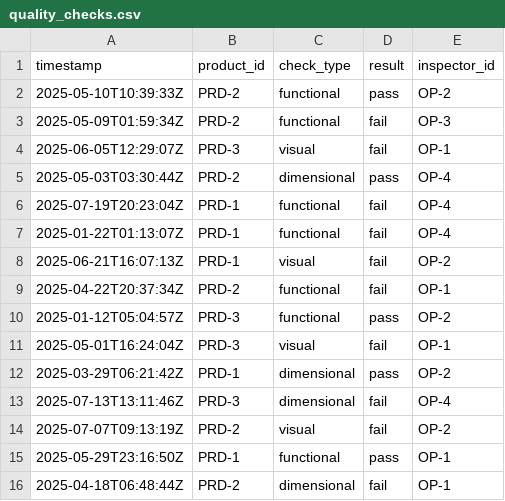
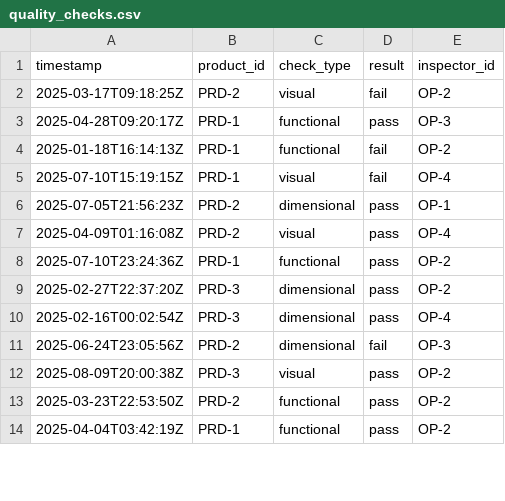
Before and after one commit to eavarady/momac-sdm-dashboard, a CSV file: data/quality_checks.csv, drawn as a sheet; only a part is shown; the diff covers the shown part only.

Commit message:
Refactor: production targets and runs management
- Updated production_targets.csv to set all target quantities to 1 for consistency.
- Modified quality_checks.csv to include new quality check entries and adjust existing ones.
- Enhanced generate_mock_data.py to support unit mode for generating mock data with planned quantities.
- Introduced a new runs.csv file to replace production_targets.csv for better clarity in run management.
- Updated csv_adapter.py to read the new runs table and ensure backward compatibility with production_targets.
- Adjusted dashboard app to utilize the new runs data for progress tracking.
- Enhanced per_run_progress function to compute KPIs based on the new runs structure.
- Added RunsRow model to schema for better validation and management of run data.
- Updated validation logic to ensure integrity between runs and production log data.
- Implemented unit mode quantity checks to enforce consistency in event quantities.

```diff
--- a/data/quality_checks.csv
+++ b/data/quality_checks.csv
@@ -1,16 +1,14 @@
 timestamp,product_id,check_type,result,inspector_id
-2025-05-10T10:39:33Z,PRD-2,functional,pass,OP-2
-2025-05-09T01:59:34Z,PRD-2,functional,fail,OP-3
-2025-06-05T12:29:07Z,PRD-3,visual,fail,OP-1
-2025-05-03T03:30:44Z,PRD-2,dimensional,pass,OP-4
-2025-07-19T20:23:04Z,PRD-1,functional,fail,OP-4
-2025-01-22T01:13:07Z,PRD-1,functional,fail,OP-4
-2025-06-21T16:07:13Z,PRD-1,visual,fail,OP-2
-2025-04-22T20:37:34Z,PRD-2,functional,fail,OP-1
-2025-01-12T05:04:57Z,PRD-3,functional,pass,OP-2
-2025-05-01T16:24:04Z,PRD-3,visual,fail,OP-1
-2025-03-29T06:21:42Z,PRD-1,dimensional,pass,OP-2
-2025-07-13T13:11:46Z,PRD-3,dimensional,fail,OP-4
-2025-07-07T09:13:19Z,PRD-2,visual,fail,OP-2
-2025-05-29T23:16:50Z,PRD-1,functional,pass,OP-1
-2025-04-18T06:48:44Z,PRD-2,dimensional,fail,OP-1
+2025-03-17T09:18:25Z,PRD-2,visual,fail,OP-2
+2025-04-28T09:20:17Z,PRD-1,functional,pass,OP-3
+2025-01-18T16:14:13Z,PRD-1,functional,fail,OP-2
+2025-07-10T15:19:15Z,PRD-1,visual,fail,OP-4
+2025-07-05T21:56:23Z,PRD-2,dimensional,pass,OP-1
+2025-04-09T01:16:08Z,PRD-2,visual,pass,OP-4
+2025-07-10T23:24:36Z,PRD-1,functional,pass,OP-2
+2025-02-27T22:37:20Z,PRD-3,dimensional,pass,OP-2
+2025-02-16T00:02:54Z,PRD-3,dimensional,pass,OP-4
+2025-06-24T23:05:56Z,PRD-2,dimensional,fail,OP-3
+2025-08-09T20:00:38Z,PRD-3,visual,pass,OP-2
+2025-03-23T22:53:50Z,PRD-2,functional,pass,OP-2
+2025-04-04T03:42:19Z,PRD-1,functional,pass,OP-2
```
Also changed, not shown: 3 added rows, 1 removed row and 9 edited cells elsewhere in this file, data/machine_metrics.csv, data/production_log.csv, 7 other files.
